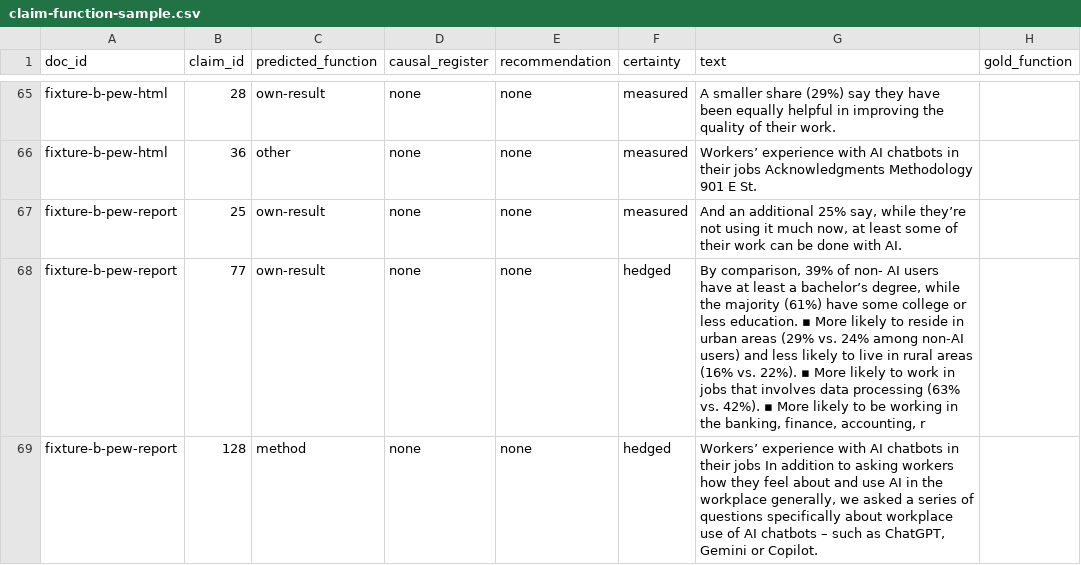
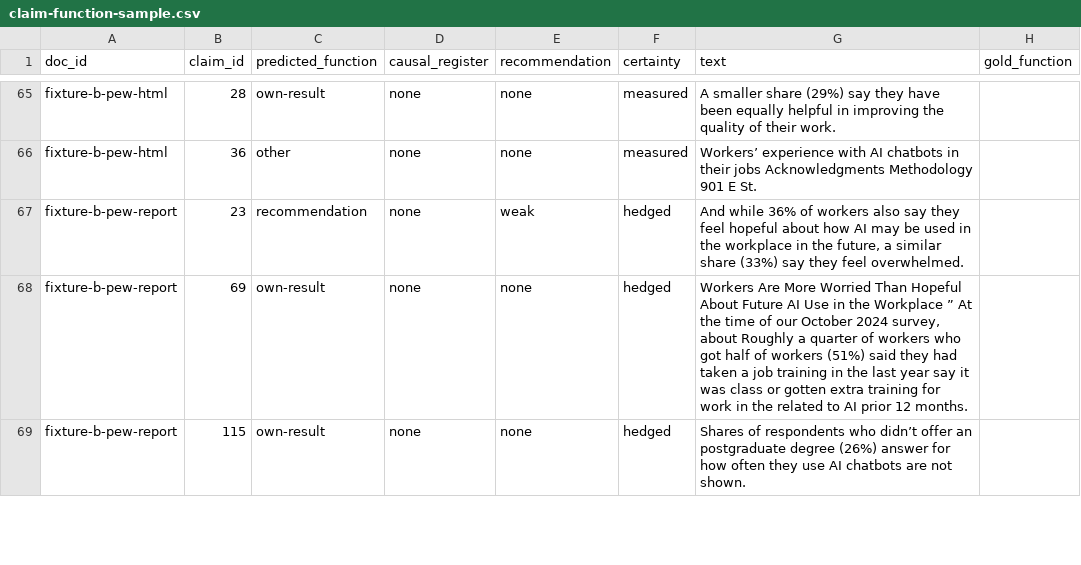
Before and after one commit to kylesellers19/evidence-hedge, a CSV file: checks/claim-function-sample.csv, drawn as a sheet; only a part is shown, gaps mark what is left out; the diff covers the shown part only.

```diff
--- a/checks/claim-function-sample.csv
+++ b/checks/claim-function-sample.csv
@@ -66,4 +66,4 @@ fixture-b-pew-html,28,own-result,none,none,measured,"A smaller share (29%) say t
 fixture-b-pew-html,36,other,none,none,measured,"Workers’ experience with AI chatbots in their jobs Acknowledgments Methodology 901 E St.",
-fixture-b-pew-report,25,own-result,none,none,measured,"And an additional 25% say, while they’re not using it much now, at least some of their work can be done with AI.",
-fixture-b-pew-report,77,own-result,none,none,hedged,"By comparison, 39% of non- AI users have at least a bachelor’s degree, while the majority (61%) have some college or less education. ▪ More likely to reside in urban areas (29% vs. 24% among non-AI users) and less likely to live in rural areas (16% vs. 22%). ▪ More likely to work in jobs that involves data processing (63% vs. 42%). ▪ More likely to be working in the banking, finance, accounting, r",
-fixture-b-pew-report,128,method,none,none,hedged,"Workers’ experience with AI chatbots in their jobs In addition to asking workers how they feel about and use AI in the workplace generally, we asked a series of questions specifically about workplace use of AI chatbots – such as ChatGPT, Gemini or Copilot.",
+fixture-b-pew-report,23,recommendation,none,weak,hedged,"And while 36% of workers also say they feel hopeful about how AI may be used in the workplace in the future, a similar share (33%) say they feel overwhelmed.",
+fixture-b-pew-report,69,own-result,none,none,hedged,"Workers Are More Worried Than Hopeful About Future AI Use in the Workplace ” At the time of our October 2024 survey, about Roughly a quarter of workers who got half of workers (51%) said they had taken a job training in the last year say it was class or gotten extra training for work in the related to AI prior 12 months.",
+fixture-b-pew-report,115,own-result,none,none,hedged,"Shares of respondents who didn’t offer an postgraduate degree (26%) answer for how often they use AI chatbots are not shown.",
```
Also changed, not shown: 18 edited cells elsewhere in this file, 17 other files.
